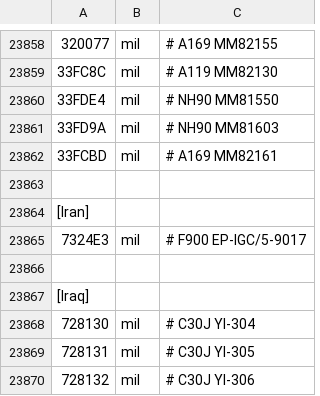
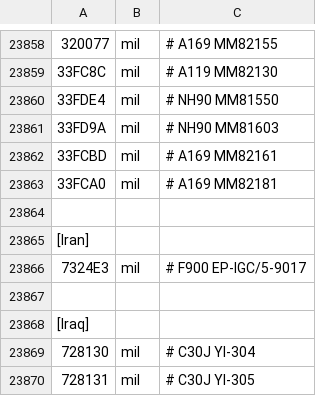
Before and after one commit to rikgale/LocalAircraft, a CSV file: LocalAircraft.csv, drawn as a sheet; only a part is shown, gaps mark what is left out; the shorter side is filled out with more unchanged rows; the diff names each change by its address in the sheet, - before the commit and + after, or states it on an @@ line.

Commit message:
Update LocalAircraft.csv

```diff
--- a/LocalAircraft.csv
+++ b/LocalAircraft.csv
+row 23863: 33FCA0 | mil | # A169 MM82181
```
